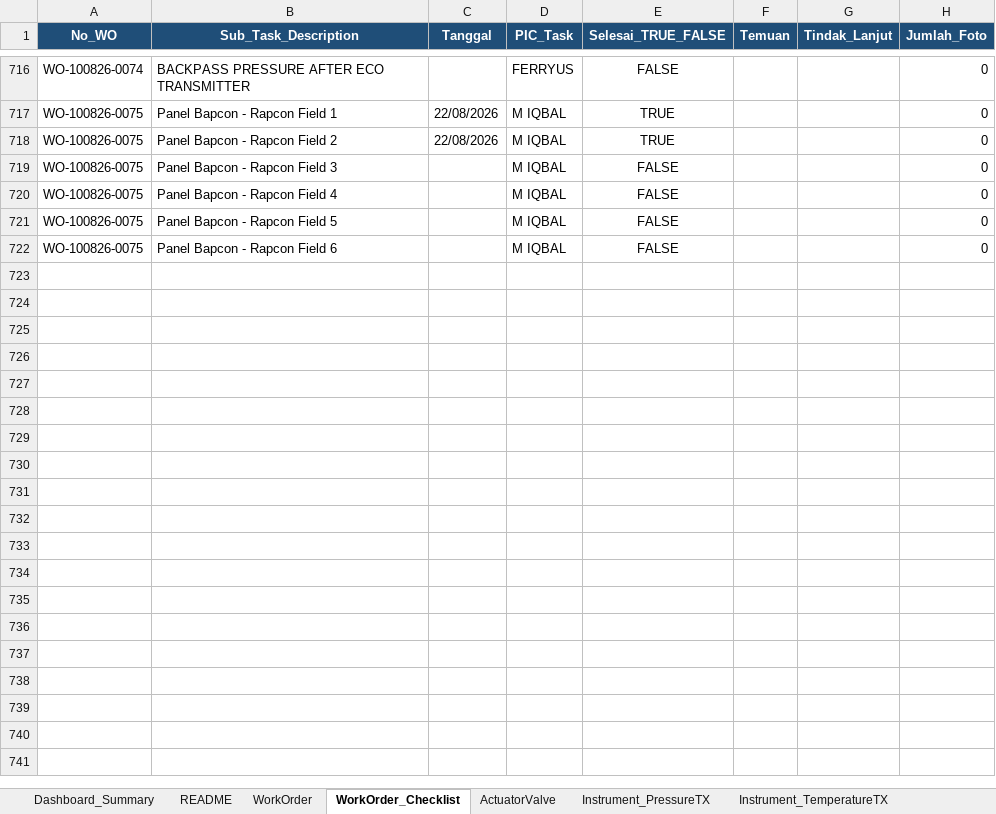
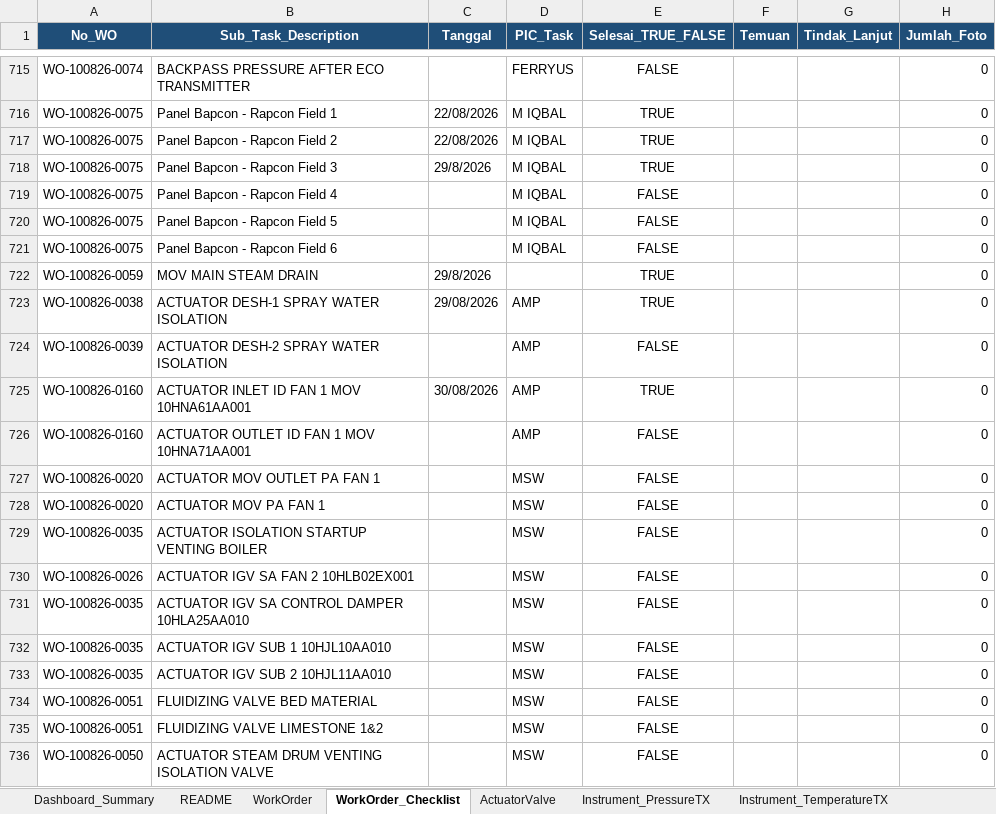
Before and after one commit to farhantandia/msw_eic_om, an Excel workbook: Template_Outage_EIC_Monitoring_unit 1.xlsx, sheet WorkOrder_Checklist, drawn as a sheet; only a part is shown, gaps mark what is left out; values as stored, in another font and other column widths than the file's, no borders; addresses are those after the commit; the diff covers the shown part only; the diff names each change by its address in the sheet, - before the commit and + after, or states it on an @@ line.

```diff
--- a/Template_Outage_EIC_Monitoring_unit 1.xlsx (sheet WorkOrder_Checklist)
+++ b/Template_Outage_EIC_Monitoring_unit 1.xlsx (sheet WorkOrder_Checklist)
-C718 (Tanggal): (empty)
+C718 (Tanggal): 29/8/2026
-E718 (Selesai_TRUE_FALSE): FALSE
+E718 (Selesai_TRUE_FALSE): TRUE
+row 722: WO-100826-0059 | MOV MAIN STEAM DRAIN | 29/8/2026 |  | TRUE |  |  | 0
+row 723: WO-100826-0038 | ACTUATOR DESH-1 SPRAY WATER ISOLATION | 29/08/2026 | AMP | TRUE |  |  | 0
+row 724: WO-100826-0039 | ACTUATOR DESH-2 SPRAY WATER ISOLATION |  | AMP | FALSE |  |  | 0
+row 725: WO-100826-0160 | ACTUATOR INLET ID FAN 1 MOV 10HNA61AA001 | 30/08/2026 | AMP | TRUE |  |  | 0
+row 726: WO-100826-0160 | ACTUATOR OUTLET ID FAN 1 MOV 10HNA71AA001 |  | AMP | FALSE |  |  | 0
+row 727: WO-100826-0020 | ACTUATOR MOV OUTLET PA FAN 1 |  | MSW | FALSE |  |  | 0
+row 728: WO-100826-0020 | ACTUATOR MOV PA FAN 1 |  | MSW | FALSE |  |  | 0
+row 729: WO-100826-0035 | ACTUATOR ISOLATION STARTUP VENTING BOILER |  | MSW | FALSE |  |  | 0
+row 730: WO-100826-0026 | ACTUATOR IGV SA FAN 2 10HLB02EX001 |  | MSW | FALSE |  |  | 0
+row 731: WO-100826-0035 | ACTUATOR IGV SA CONTROL DAMPER 10HLA25AA010 |  | MSW | FALSE |  |  | 0
+row 732: WO-100826-0035 | ACTUATOR IGV SUB 1 10HJL10AA010 |  | MSW | FALSE |  |  | 0
+row 733: WO-100826-0035 | ACTUATOR IGV SUB 2 10HJL11AA010 |  | MSW | FALSE |  |  | 0
+row 734: WO-100826-0051 | FLUIDIZING VALVE BED MATERIAL |  | MSW | FALSE |  |  | 0
+row 735: WO-100826-0051 | FLUIDIZING VALVE LIMESTONE 1&2 |  | MSW | FALSE |  |  | 0
+row 736: WO-100826-0050 | ACTUATOR STEAM DRUM VENTING ISOLATION VALVE |  | MSW | FALSE |  |  | 0
```
Also changed, not shown: 44 added rows, 1 removed row and 114 edited cells elsewhere in this sheet, sheet ActuatorValve, sheet WorkOrder, sheet Instrument_PressureTX, sheet Instrument_PressureSwitch, sheet Instrument_TemperatureTX, sheet PIC_Scope_Master, Template_Outage_EIC_Monitoring_unit 2.xlsx, 28 other files.
